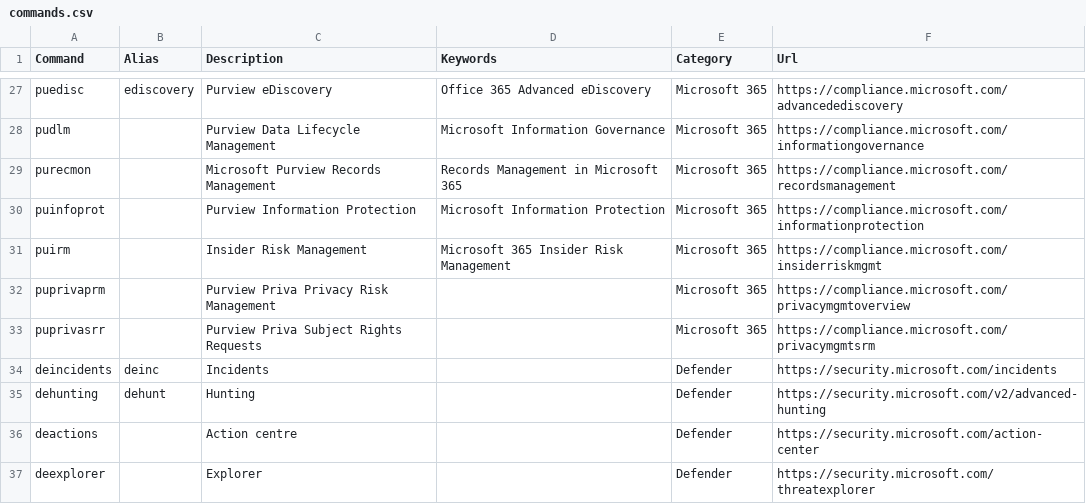
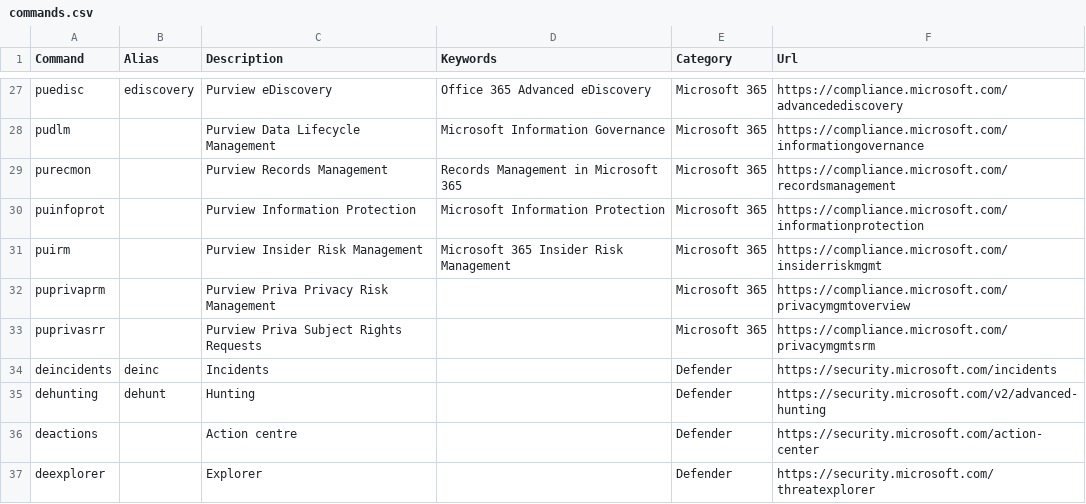
Before and after one commit to merill/cmd, a CSV file: website/config/commands.csv, drawn as a sheet; only a part is shown, gaps mark what is left out.

Commit message:
Updated Purview nomenclature
Updated Purview nomenclature on a few of services

```diff
--- a/website/config/commands.csv
+++ b/website/config/commands.csv
@@ -28,5 +28,5 @@ puedisc,ediscovery,Purview eDiscovery,Office 365 Advanced eDiscovery,Microsoft 3
 pudlm,,Purview Data Lifecycle Management,Microsoft Information Governance,Microsoft 365,https://compliance.microsoft.com/informationgovernance
-purecmon,,Microsoft Purview Records Management,Records Management in Microsoft 365,Microsoft 365,https://compliance.microsoft.com/recordsmanagement
+purecmon,,Purview Records Management,Records Management in Microsoft 365,Microsoft 365,https://compliance.microsoft.com/recordsmanagement
 puinfoprot,,Purview Information Protection,Microsoft Information Protection,Microsoft 365,https://compliance.microsoft.com/informationprotection
-puirm,,Insider Risk Management,Microsoft 365 Insider Risk Management,Microsoft 365,https://compliance.microsoft.com/insiderriskmgmt
+puirm,,Purview Insider Risk Management,Microsoft 365 Insider Risk Management,Microsoft 365,https://compliance.microsoft.com/insiderriskmgmt
 puprivaprm,,Purview Priva Privacy Risk Management,,Microsoft 365,https://compliance.microsoft.com/privacymgmtoverview
```
